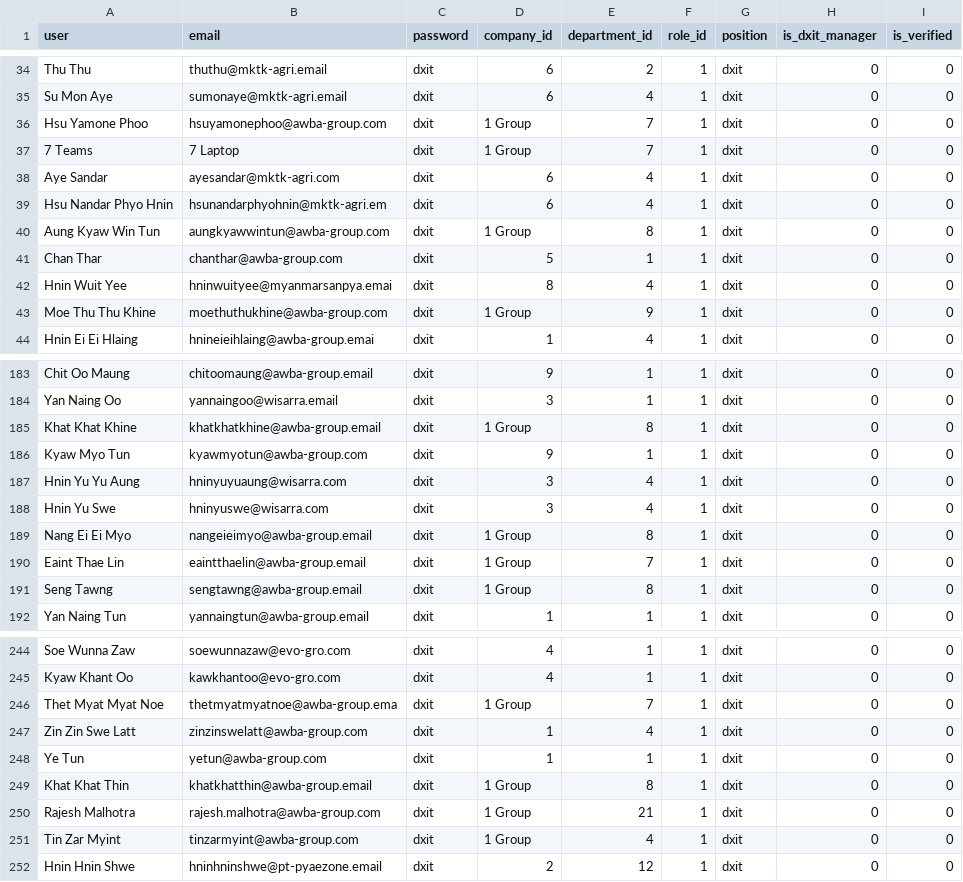
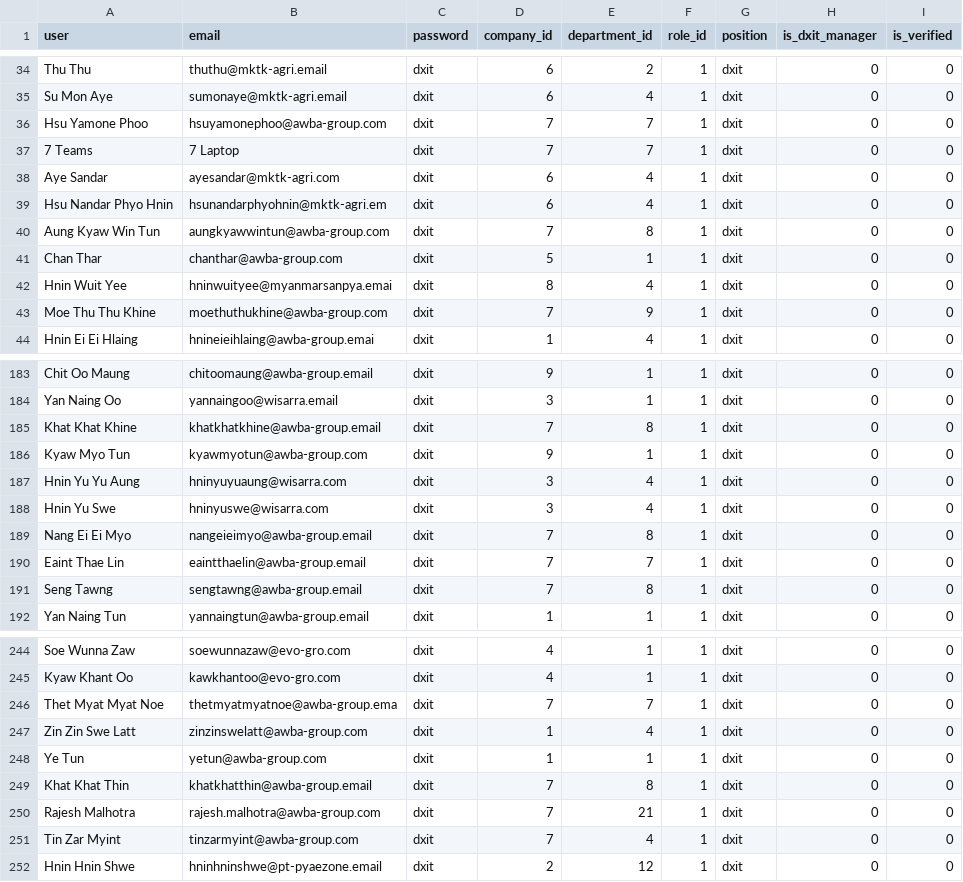
Before and after one commit to zayminpaing/share, a CSV file: user.csv, drawn as a sheet; only a part is shown, gaps mark what is left out; the diff covers the shown part only.

Commit message:
Add files via upload

```diff
--- a/user.csv
+++ b/user.csv
@@ -35,10 +35,10 @@ Thu Thu,thuthu@mktk-agri.email,dxit,6,2,1,dxit,0,0
 Su Mon Aye,sumonaye@mktk-agri.email,dxit,6,4,1,dxit,0,0
-Hsu Yamone Phoo,hsuyamonephoo@awba-group.com,dxit,1 Group,7,1,dxit,0,0
-7 Teams,7 Laptop,dxit,1 Group,7,1,dxit,0,0
+Hsu Yamone Phoo,hsuyamonephoo@awba-group.com,dxit,7,7,1,dxit,0,0
+7 Teams,7 Laptop,dxit,7,7,1,dxit,0,0
 Aye Sandar,ayesandar@mktk-agri.com,dxit,6,4,1,dxit,0,0
 Hsu Nandar Phyo Hnin,hsunandarphyohnin@mktk-agri.em,dxit,6,4,1,dxit,0,0
-Aung Kyaw Win Tun,aungkyawwintun@awba-group.com,dxit,1 Group,8,1,dxit,0,0
+Aung Kyaw Win Tun,aungkyawwintun@awba-group.com,dxit,7,8,1,dxit,0,0
 Chan Thar,chanthar@awba-group.com,dxit,5,1,1,dxit,0,0
 Hnin Wuit Yee,hninwuityee@myanmarsanpya.emai,dxit,8,4,1,dxit,0,0
-Moe Thu Thu Khine,moethuthukhine@awba-group.com,dxit,1 Group,9,1,dxit,0,0
+Moe Thu Thu Khine,moethuthukhine@awba-group.com,dxit,7,9,1,dxit,0,0
 Hnin Ei Ei Hlaing,hnineieihlaing@awba-group.emai,dxit,1,4,1,dxit,0,0
@@ -184,3 +184,3 @@ Chit Oo Maung,chitoomaung@awba-group.email,dxit,9,1,1,dxit,0,0
 Yan Naing Oo,yannaingoo@wisarra.email,dxit,3,1,1,dxit,0,0
-Khat Khat Khine,khatkhatkhine@awba-group.email,dxit,1 Group,8,1,dxit,0,0
+Khat Khat Khine,khatkhatkhine@awba-group.email,dxit,7,8,1,dxit,0,0
 Kyaw Myo Tun,kyawmyotun@awba-group.com,dxit,9,1,1,dxit,0,0
@@ -188,5 +188,5 @@ Hnin Yu Yu Aung,hninyuyuaung@wisarra.com,dxit,3,4,1,dxit,0,0
 Hnin Yu Swe,hninyuswe@wisarra.com,dxit,3,4,1,dxit,0,0
-Nang Ei Ei Myo,nangeieimyo@awba-group.email,dxit,1 Group,8,1,dxit,0,0
-Eaint Thae Lin,eaintthaelin@awba-group.email,dxit,1 Group,7,1,dxit,0,0
-Seng Tawng,sengtawng@awba-group.email,dxit,1 Group,8,1,dxit,0,0
+Nang Ei Ei Myo,nangeieimyo@awba-group.email,dxit,7,8,1,dxit,0,0
+Eaint Thae Lin,eaintthaelin@awba-group.email,dxit,7,7,1,dxit,0,0
+Seng Tawng,sengtawng@awba-group.email,dxit,7,8,1,dxit,0,0
 Yan Naing Tun,yannaingtun@awba-group.email,dxit,1,1,1,dxit,0,0
@@ -245,8 +245,8 @@ Soe Wunna Zaw,soewunnazaw@evo-gro.com,dxit,4,1,1,dxit,0,0
 Kyaw Khant Oo,kawkhantoo@evo-gro.com,dxit,4,1,1,dxit,0,0
-Thet Myat Myat Noe,thetmyatmyatnoe@awba-group.ema,dxit,1 Group,7,1,dxit,0,0
+Thet Myat Myat Noe,thetmyatmyatnoe@awba-group.ema,dxit,7,7,1,dxit,0,0
 Zin Zin Swe Latt,zinzinswelatt@awba-group.com,dxit,1,4,1,dxit,0,0
 Ye Tun,yetun@awba-group.com,dxit,1,1,1,dxit,0,0
-Khat Khat Thin,khatkhatthin@awba-group.email,dxit,1 Group,8,1,dxit,0,0
-Rajesh Malhotra,rajesh.malhotra@awba-group.com,dxit,1 Group,21,1,dxit,0,0
-Tin Zar Myint,tinzarmyint@awba-group.com,dxit,1 Group,4,1,dxit,0,0
+Khat Khat Thin,khatkhatthin@awba-group.email,dxit,7,8,1,dxit,0,0
+Rajesh Malhotra,rajesh.malhotra@awba-group.com,dxit,7,21,1,dxit,0,0
+Tin Zar Myint,tinzarmyint@awba-group.com,dxit,7,4,1,dxit,0,0
 Hnin Hnin Shwe,hninhninshwe@pt-pyaezone.email,dxit,2,12,1,dxit,0,0
```
Also changed, not shown: 28 edited cells elsewhere in this file.
